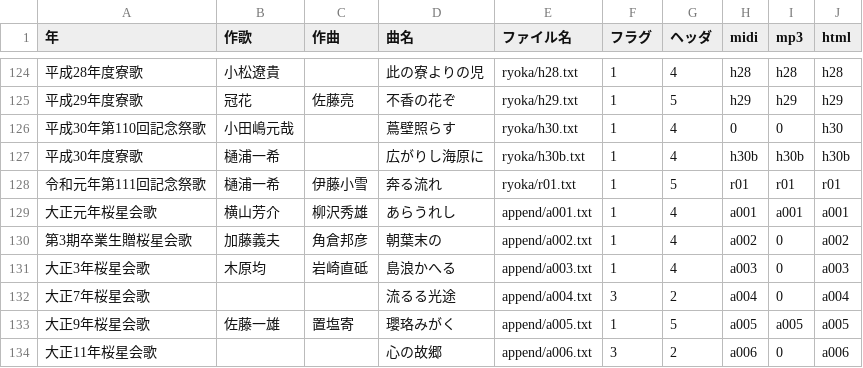
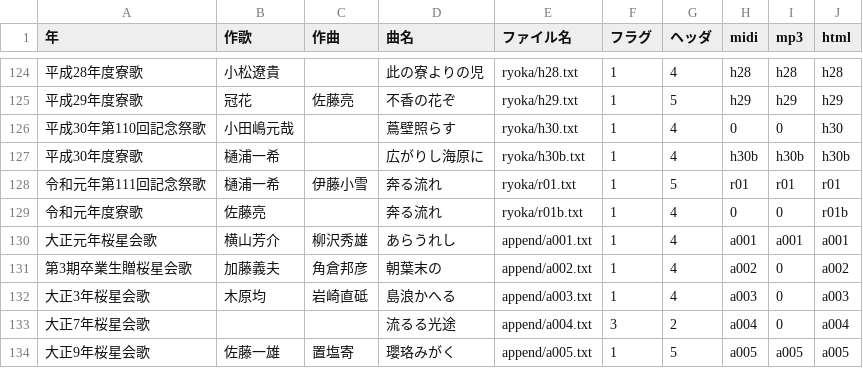
Before and after one commit to mkuriki1990/ryoka_ruby, a CSV file: src/ryoka_list.csv, drawn as a sheet; only a part is shown, gaps mark what is left out; the shorter side is filled out with more unchanged rows.

```diff
--- a/src/ryoka_list.csv
+++ b/src/ryoka_list.csv
@@ -128,2 +128,3 @@
 令和元年第111回記念祭歌,樋浦一希,伊藤小雪,奔る流れ,ryoka/r01.txt,1,5,r01,r01,r01
+令和元年度寮歌,佐藤亮,,奔る流れ,ryoka/r01b.txt,1,4,0,0,r01b
 大正元年桜星会歌,横山芳介,柳沢秀雄,あらうれし,append/a001.txt,1,4,a001,a001,a001
```
Also changed, not shown: 5 other files.
